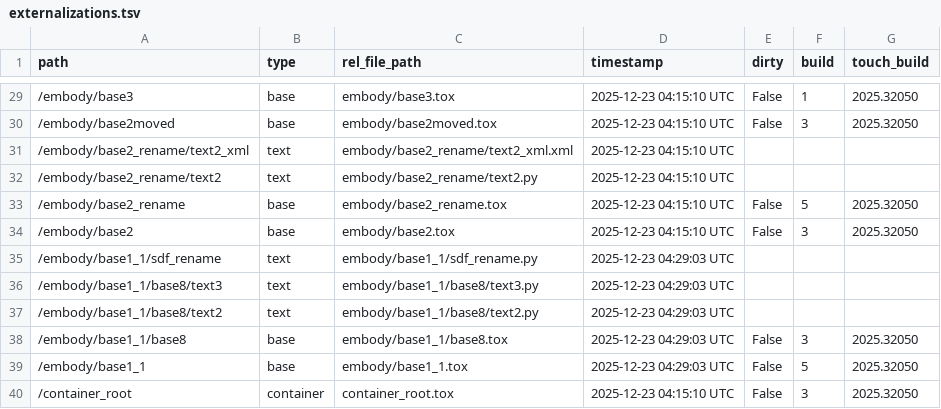
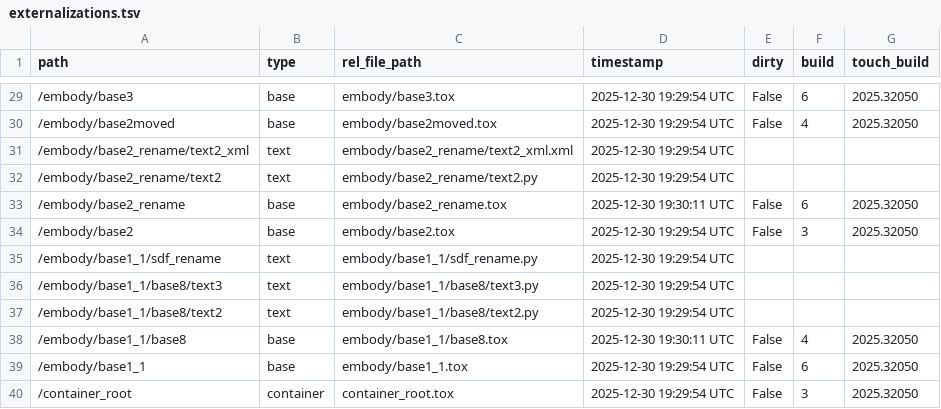
Before and after one commit to dylanroscover/Embody, a TSV file: dev/embody/externalizations.tsv, drawn as a sheet; only a part is shown, gaps mark what is left out; the diff covers the shown part only.

```diff
--- a/dev/embody/externalizations.tsv
+++ b/dev/embody/externalizations.tsv
@@ -29,12 +29,12 @@ path	type	rel_file_path	timestamp	dirty	build	touch_build
-/embody/base3	base	embody/base3.tox	2025-12-23 04:15:10 UTC	False	1	2025.32050
-/embody/base2moved	base	embody/base2moved.tox	2025-12-23 04:15:10 UTC	False	3	2025.32050
-/embody/base2_rename/text2_xml	text	embody/base2_rename/text2_xml.xml	2025-12-23 04:15:10 UTC			
-/embody/base2_rename/text2	text	embody/base2_rename/text2.py	2025-12-23 04:15:10 UTC			
-/embody/base2_rename	base	embody/base2_rename.tox	2025-12-23 04:15:10 UTC	False	5	2025.32050
-/embody/base2	base	embody/base2.tox	2025-12-23 04:15:10 UTC	False	3	2025.32050
-/embody/base1_1/sdf_rename	text	embody/base1_1/sdf_rename.py	2025-12-23 04:29:03 UTC			
-/embody/base1_1/base8/text3	text	embody/base1_1/base8/text3.py	2025-12-23 04:29:03 UTC			
-/embody/base1_1/base8/text2	text	embody/base1_1/base8/text2.py	2025-12-23 04:29:03 UTC			
-/embody/base1_1/base8	base	embody/base1_1/base8.tox	2025-12-23 04:29:03 UTC	False	3	2025.32050
-/embody/base1_1	base	embody/base1_1.tox	2025-12-23 04:29:03 UTC	False	5	2025.32050
-/container_root	container	container_root.tox	2025-12-23 04:15:10 UTC	False	3	2025.32050
+/embody/base3	base	embody/base3.tox	2025-12-30 19:29:54 UTC	False	6	2025.32050
+/embody/base2moved	base	embody/base2moved.tox	2025-12-30 19:29:54 UTC	False	4	2025.32050
+/embody/base2_rename/text2_xml	text	embody/base2_rename/text2_xml.xml	2025-12-30 19:29:54 UTC			
+/embody/base2_rename/text2	text	embody/base2_rename/text2.py	2025-12-30 19:29:54 UTC			
+/embody/base2_rename	base	embody/base2_rename.tox	2025-12-30 19:30:11 UTC	False	6	2025.32050
+/embody/base2	base	embody/base2.tox	2025-12-30 19:29:54 UTC	False	3	2025.32050
+/embody/base1_1/sdf_rename	text	embody/base1_1/sdf_rename.py	2025-12-30 19:29:54 UTC			
+/embody/base1_1/base8/text3	text	embody/base1_1/base8/text3.py	2025-12-30 19:29:54 UTC			
+/embody/base1_1/base8/text2	text	embody/base1_1/base8/text2.py	2025-12-30 19:29:54 UTC			
+/embody/base1_1/base8	base	embody/base1_1/base8.tox	2025-12-30 19:30:11 UTC	False	4	2025.32050
+/embody/base1_1	base	embody/base1_1.tox	2025-12-30 19:29:54 UTC	False	6	2025.32050
+/container_root	container	container_root.tox	2025-12-30 19:29:54 UTC	False	3	2025.32050
```
Also changed, not shown: 27 edited cells elsewhere in this file, 25 other files.
